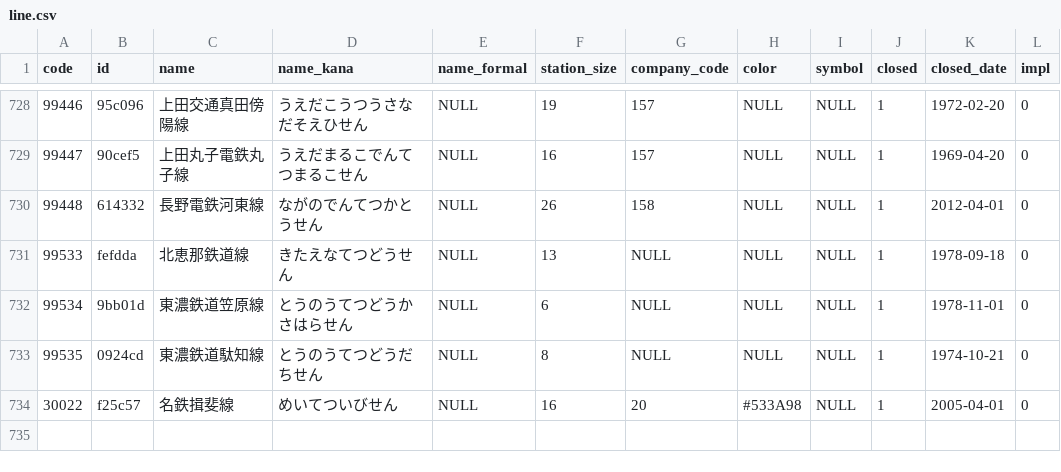
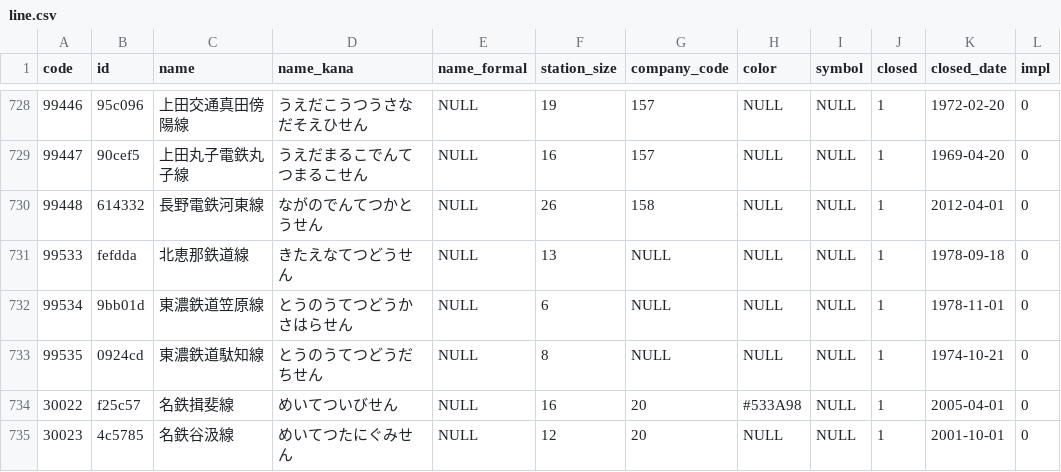
Before and after one commit to Seo-4d696b75/station_database, a CSV file: src/line.csv, drawn as a sheet; only a part is shown, gaps mark what is left out.

```diff
--- a/src/line.csv
+++ b/src/line.csv
@@ -734 +734,2 @@ code,id,name,name_kana,name_formal,station_size,company_code,color,symbol,closed
 30022,f25c57,名鉄揖斐線,めいてついびせん,NULL,16,20,#533A98,NULL,1,2005-04-01,0
+30023,4c5785,名鉄谷汲線,めいてつたにぐみせん,NULL,12,20,NULL,NULL,1,2001-10-01,0
```
Also changed, not shown: src/extra/rail-history/station.csv, src/extra/station.csv, 14 other files.
